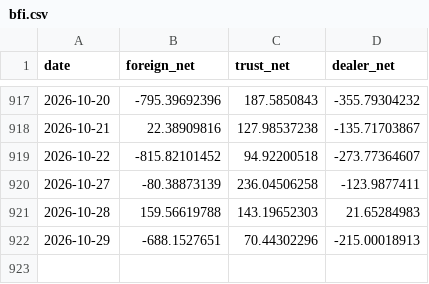
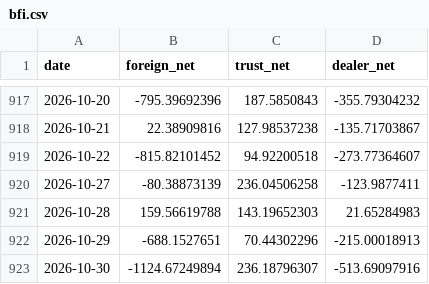
Before and after one commit to KingageHuang/tw-data, a CSV file: data/bfi.csv, drawn as a sheet; only a part is shown, gaps mark what is left out.

Commit message:
update data 2026-10-30

```diff
--- a/data/bfi.csv
+++ b/data/bfi.csv
@@ -922 +922,2 @@ date,foreign_net,trust_net,dealer_net
 2026-10-29,-688.1527651,70.44302296,-215.00018913
+2026-10-30,-1124.67249894,236.18796307,-513.69097916
```
Also changed, not shown: data/index.csv, 2 other files.
